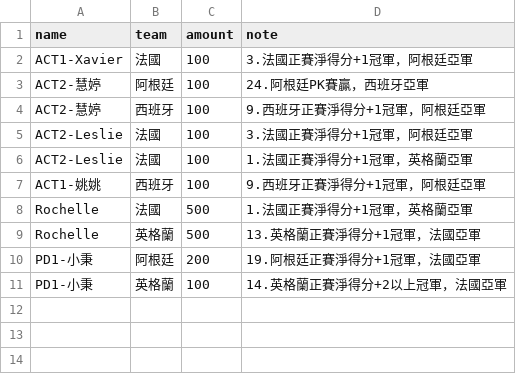
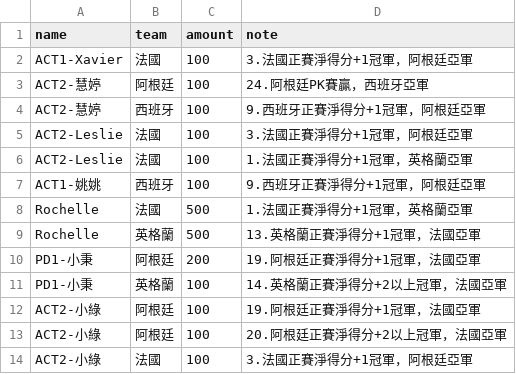
Before and after one commit to xavier-2026/2026-worldcup-final4, a CSV file: data/bets.csv, drawn as a sheet.

Commit message:
bets.csv 업데이트

```diff
--- a/data/bets.csv
+++ b/data/bets.csv
@@ -11 +11,4 @@ PD1-小秉,阿根廷,200,19.阿根廷正賽淨得分+1冠軍，法國亞軍
 PD1-小秉,英格蘭,100,14.英格蘭正賽淨得分+2以上冠軍，法國亞軍
+ACT2-小綠,阿根廷,100,19.阿根廷正賽淨得分+1冠軍，法國亞軍
+ACT2-小綠,阿根廷,100,20.阿根廷正賽淨得分+2以上冠軍，法國亞軍
+ACT2-小綠,法國,100,3.法國正賽淨得分+1冠軍，阿根廷亞軍
```
